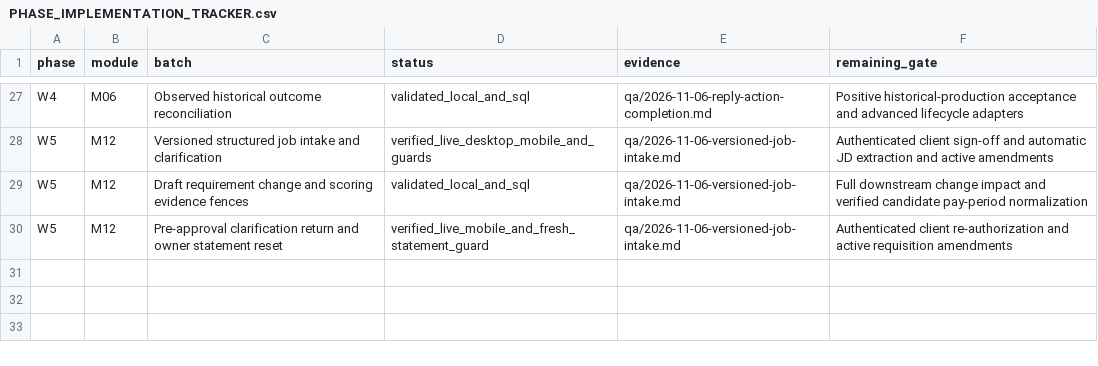
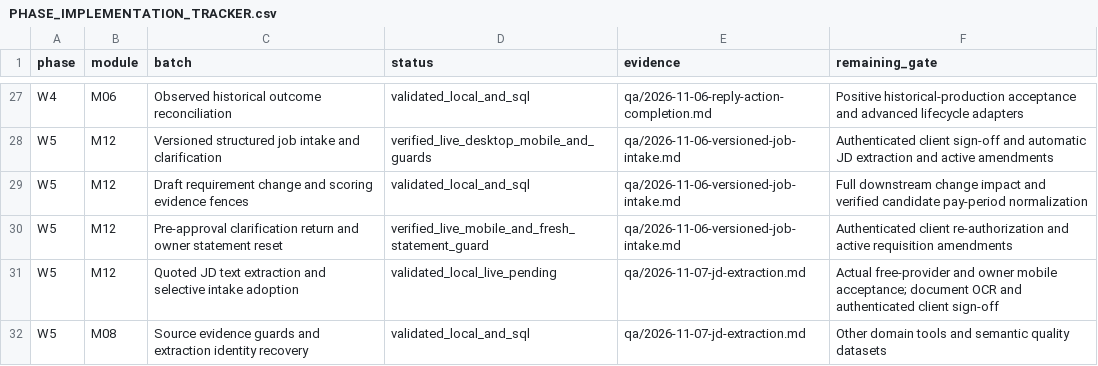
Before and after one commit to sahilk267/freehr-overseas, a CSV file: docs/PHASE_IMPLEMENTATION_TRACKER.csv, drawn as a sheet; only a part is shown, gaps mark what is left out; the diff names each change by its address in the sheet, - before the commit and + after, or states it on an @@ line.

Commit message:
feat: extract quoted JD facts into reviewed versioned intake

```diff
--- a/docs/PHASE_IMPLEMENTATION_TRACKER.csv
+++ b/docs/PHASE_IMPLEMENTATION_TRACKER.csv
+row 31: W5 | M12 | Quoted JD text extraction and selective intake adoption | validated_local_live_pending | qa/2026-11-07-jd-extraction.md | Actual free-provider and owner mobile acceptance; document OCR and authenticated client sign-off
+row 32: W5 | M08 | Source evidence guards and extraction identity recovery | validated_local_and_sql | qa/2026-11-07-jd-extraction.md | Other domain tools and semantic quality datasets
```
Also changed, not shown: docs/freehr-implementation-backlog.csv, 14 other files.
